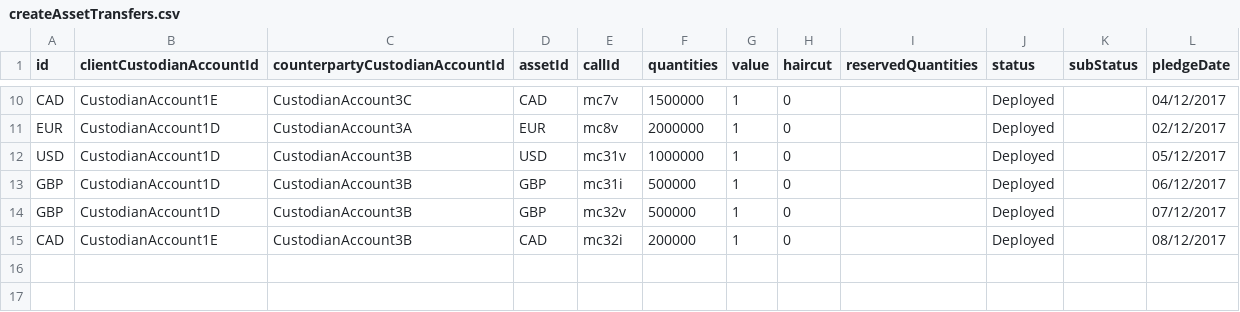
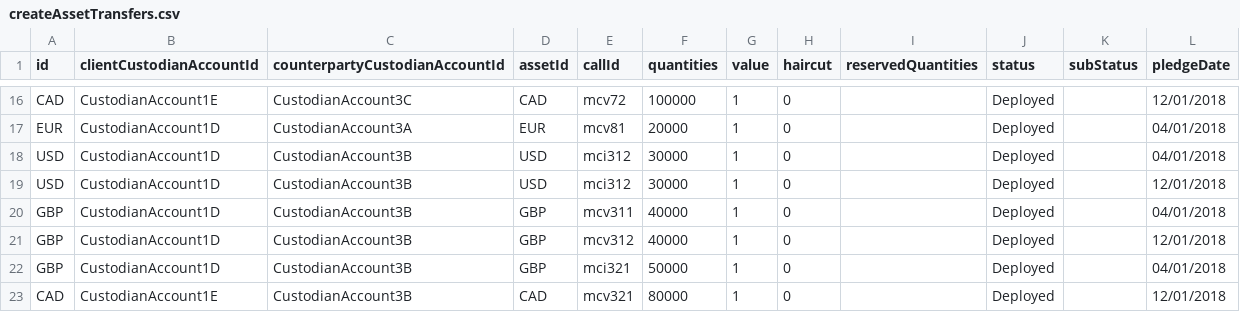
Before and after one commit to AcuoFS/acuo-allocation, a CSV file: src/ow-919/createAssetTransfers.csv, drawn as a sheet; only a part is shown, gaps mark what is left out; addresses are those after the commit; the diff covers the shown part only; the diff names each change by its address in the sheet, - before the commit and + after, or states it on an @@ line.

Commit message:
OW-945, mock margin calls and asset transfer for two days

```diff
--- a/src/ow-919/createAssetTransfers.csv
+++ b/src/ow-919/createAssetTransfers.csv
-E16 (callId): mc7v
+E16 (callId): mcv72
-F16 (quantities): 1500000
+F16 (quantities): 100000
-L16 (pledgeDate): 04/12/2017
+L16 (pledgeDate): 12/01/2018
-E17 (callId): mc8v
+E17 (callId): mcv81
-F17 (quantities): 2000000
+F17 (quantities): 20000
-L17 (pledgeDate): 02/12/2017
+L17 (pledgeDate): 04/01/2018
+row 18: USD | CustodianAccount1D | CustodianAccount3B | USD | mci312 | 30000 | 1 | 0 |  | Deployed |  | 04/01/2018
-E19 (callId): mc31v
+E19 (callId): mci312
-F19 (quantities): 1000000
+F19 (quantities): 30000
-L19 (pledgeDate): 05/12/2017
+L19 (pledgeDate): 12/01/2018
-E20 (callId): mc31i
+E20 (callId): mcv311
-F20:F21 (quantities): 500000
+F20:F21 (quantities): 40000
-L20 (pledgeDate): 06/12/2017
+L20 (pledgeDate): 04/01/2018
-E21 (callId): mc32v
+E21 (callId): mcv312
-L21 (pledgeDate): 07/12/2017
+L21 (pledgeDate): 12/01/2018
+row 22: GBP | CustodianAccount1D | CustodianAccount3B | GBP | mci321 | 50000 | 1 | 0 |  | Deployed |  | 04/01/2018
-E23 (callId): mc32i
+E23 (callId): mcv321
-F23 (quantities): 200000
+F23 (quantities): 80000
-L23 (pledgeDate): 08/12/2017
+L23 (pledgeDate): 12/01/2018
```
Also changed, not shown: 6 added rows and 24 edited cells elsewhere in this file, src/ow-919/createMarginCalls.csv, 1 other file.
